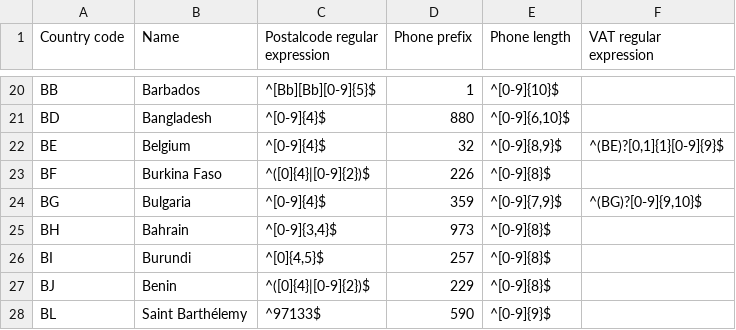
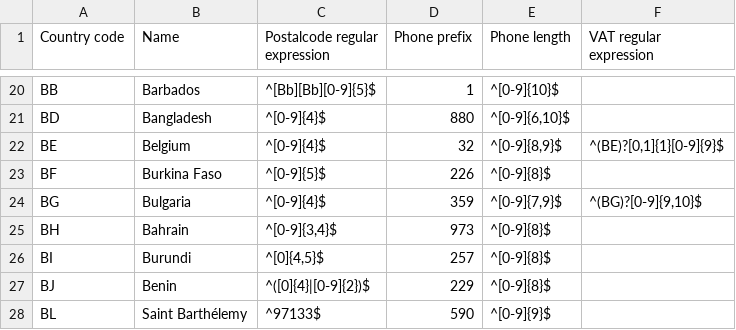
Before and after one commit to DNSBelgium/registrant-validation, a CSV file: be-regular-expressions.csv, drawn as a sheet; only a part is shown, gaps mark what is left out.

Commit message:
Update postal code expression for Burkina Faso

```diff
--- a/be-regular-expressions.csv
+++ b/be-regular-expressions.csv
@@ -22,3 +22,3 @@ BD;Bangladesh;^[0-9]{4}$;880;^[0-9]{6,10}$;
 BE;Belgium;^[0-9]{4}$;32;^[0-9]{8,9}$;^(BE)?[0,1]{1}[0-9]{9}$
-BF;Burkina Faso;^([0]{4}|[0-9]{2})$;226;^[0-9]{8}$;
+BF;Burkina Faso;^[0-9]{5}$;226;^[0-9]{8}$;
 BG;Bulgaria;^[0-9]{4}$;359;^[0-9]{7,9}$;^(BG)?[0-9]{9,10}$
```
